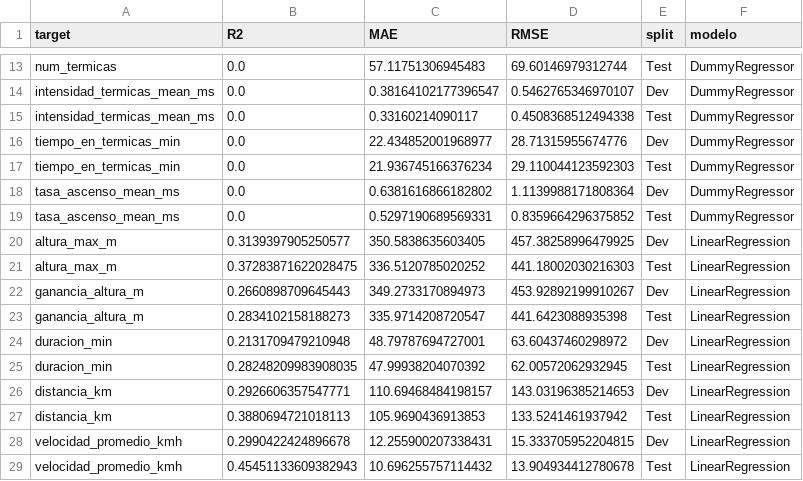
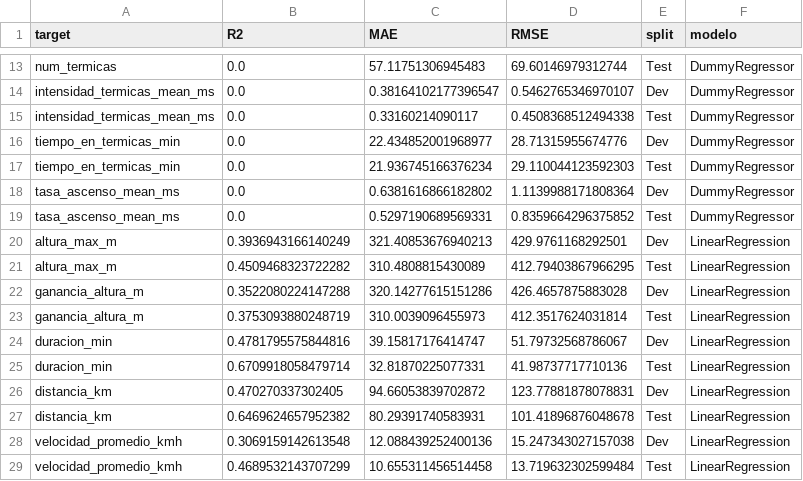
Before and after one commit to estanislaomolina/TP-Final-ML, a CSV file: data/processed/baseline_basico.csv, drawn as a sheet; only a part is shown, gaps mark what is left out; the diff covers the shown part only.

```diff
--- a/data/processed/baseline_basico.csv
+++ b/data/processed/baseline_basico.csv
@@ -19,11 +19,11 @@ tasa_ascenso_mean_ms,0.0,0.6381616866182802,1.1139988171808364,Dev,DummyRegresso
 tasa_ascenso_mean_ms,0.0,0.5297190689569331,0.8359664296375852,Test,DummyRegressor
-altura_max_m,0.3139397905250577,350.5838635603405,457.38258996479925,Dev,LinearRegression
-altura_max_m,0.37283871622028475,336.5120785020252,441.18002030216303,Test,LinearRegression
-ganancia_altura_m,0.2660898709645443,349.2733170894973,453.92892199910267,Dev,LinearRegression
-ganancia_altura_m,0.2834102158188273,335.9714208720547,441.6423088935398,Test,LinearRegression
-duracion_min,0.2131709479210948,48.79787694727001,63.60437460298972,Dev,LinearRegression
-duracion_min,0.28248209983908035,47.99938204070392,62.00572062932945,Test,LinearRegression
-distancia_km,0.2926606357547771,110.69468484198157,143.03196385214653,Dev,LinearRegression
-distancia_km,0.3880694721018113,105.9690436913853,133.5241461937942,Test,LinearRegression
-velocidad_promedio_kmh,0.2990422424896678,12.255900207338431,15.333705952204815,Dev,LinearRegression
-velocidad_promedio_kmh,0.45451133609382943,10.696255757114432,13.904934412780678,Test,LinearRegression
+altura_max_m,0.3936943166140249,321.40853676940213,429.9761168292501,Dev,LinearRegression
+altura_max_m,0.4509468323722282,310.4808815430089,412.79403867966295,Test,LinearRegression
+ganancia_altura_m,0.3522080224147288,320.14277615151286,426.4657875883028,Dev,LinearRegression
+ganancia_altura_m,0.3753093880248719,310.0039096455973,412.3517624031814,Test,LinearRegression
+duracion_min,0.4781795575844816,39.15817176414747,51.79732568786067,Dev,LinearRegression
+duracion_min,0.6709918058479714,32.81870225077331,41.98737717710136,Test,LinearRegression
+distancia_km,0.470270337302405,94.66053839702872,123.77881878078831,Dev,LinearRegression
+distancia_km,0.6469624657952382,80.29391740583931,101.41896876048678,Test,LinearRegression
+velocidad_promedio_kmh,0.3069159142613548,12.088439252400136,15.247343027157038,Dev,LinearRegression
+velocidad_promedio_kmh,0.4689532143707299,10.655311456514458,13.719632302599484,Test,LinearRegression
```
Also changed, not shown: 75 edited cells elsewhere in this file, data/processed/baseline_completo.csv, 14 other files.
